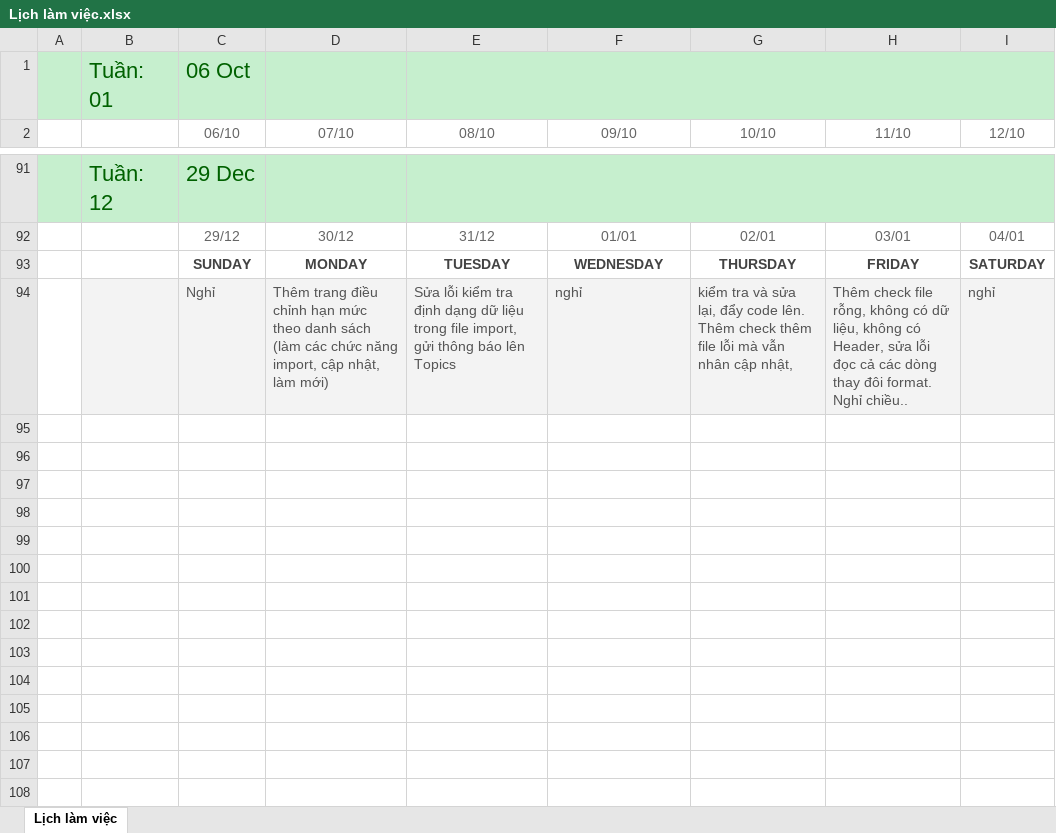
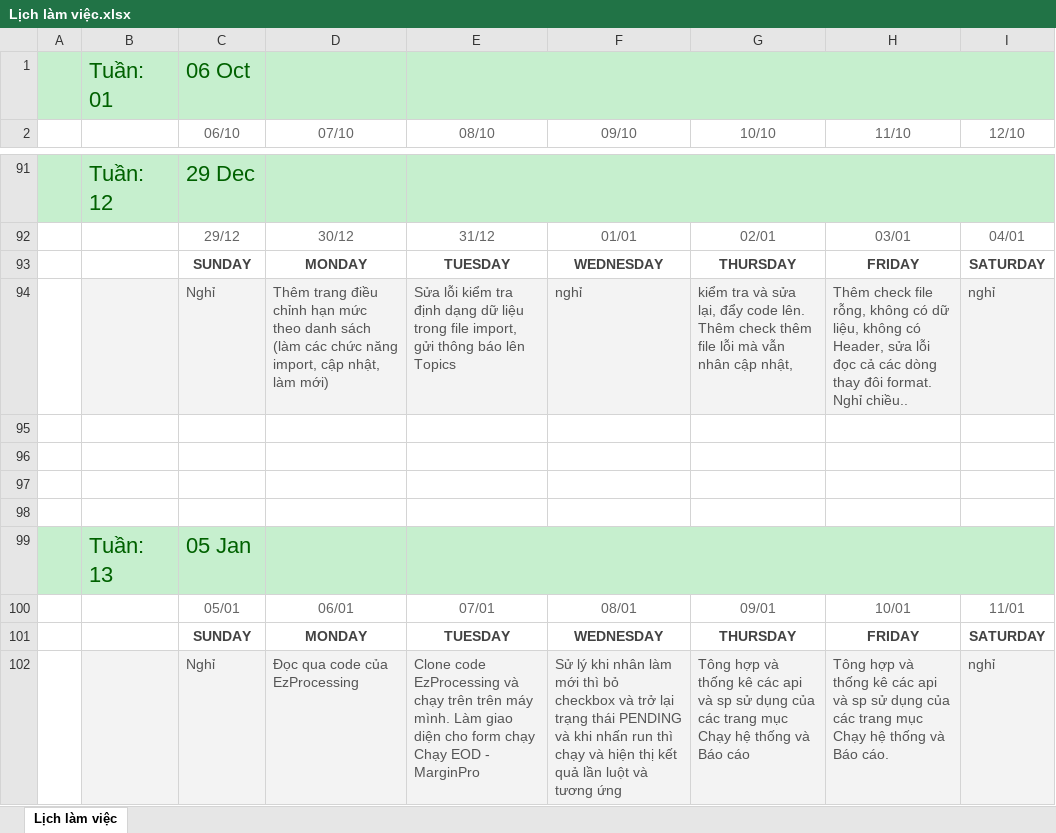
Before and after one commit to namad12/Fit-thuctap, an Excel workbook: 5_TaskList/Lịch làm việc.xlsx, sheet Lịch làm việc, drawn as a sheet; only a part is shown, gaps mark what is left out; values as stored, in another font and other column widths than the file's, no borders; the diff names each change by its address in the sheet, - before the commit and + after, or states it on an @@ line.

Commit message:
Update LichLamViec 5-10/1

```diff
--- a/5_TaskList/Lịch làm việc.xlsx (sheet Lịch làm việc)
+++ b/5_TaskList/Lịch làm việc.xlsx (sheet Lịch làm việc)
+row 95: (empty)
+row 96: (empty)
+row 97: (empty)
+row 98: (empty)
+row 99:  | Tuần: 13 | 05 Jan
+row 100:  |  | 05/01 | 06/01 | 07/01 | 08/01 | 09/01 | 10/01 | 11/01
+row 101:  |  | SUNDAY | MONDAY | TUESDAY | WEDNESDAY | THURSDAY | FRIDAY | SATURDAY
+row 102:  |  | Nghỉ | Đọc qua code của EzProcessing | Clone code EzProcessing và chạy trên trên máy mình. Làm giao diện cho form chạy Chạy EOD - MarginPro | Sử lý khi nhân làm mới thì bỏ checkbox và trở lại trạng thái PENDING và khi nhấn run thì chạy và hiện thị kết quả lần luột và tương ứng | Tông hợp và thống kê các api và sp sử dụng của các trang mục Chạy hệ thống và Báo cáo | Tông hợp và thống kê các api và sp sử dụng của các trang mục Chạy hệ thống và Báo cáo. | nghỉ
```
